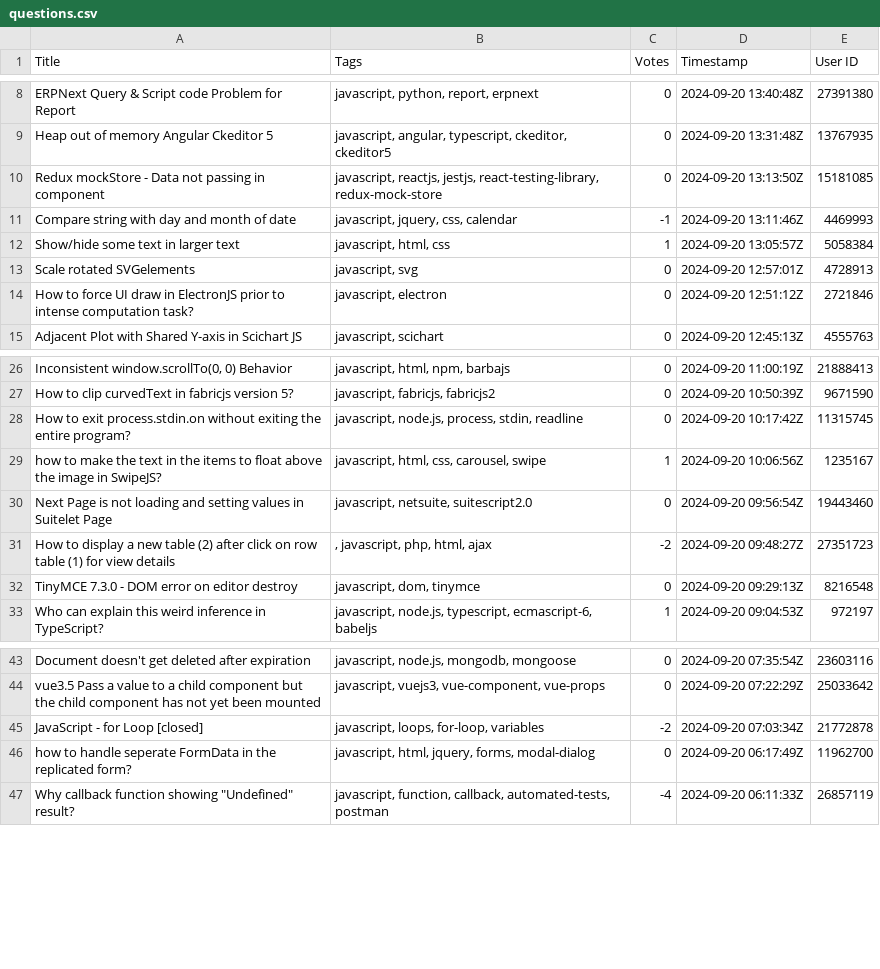
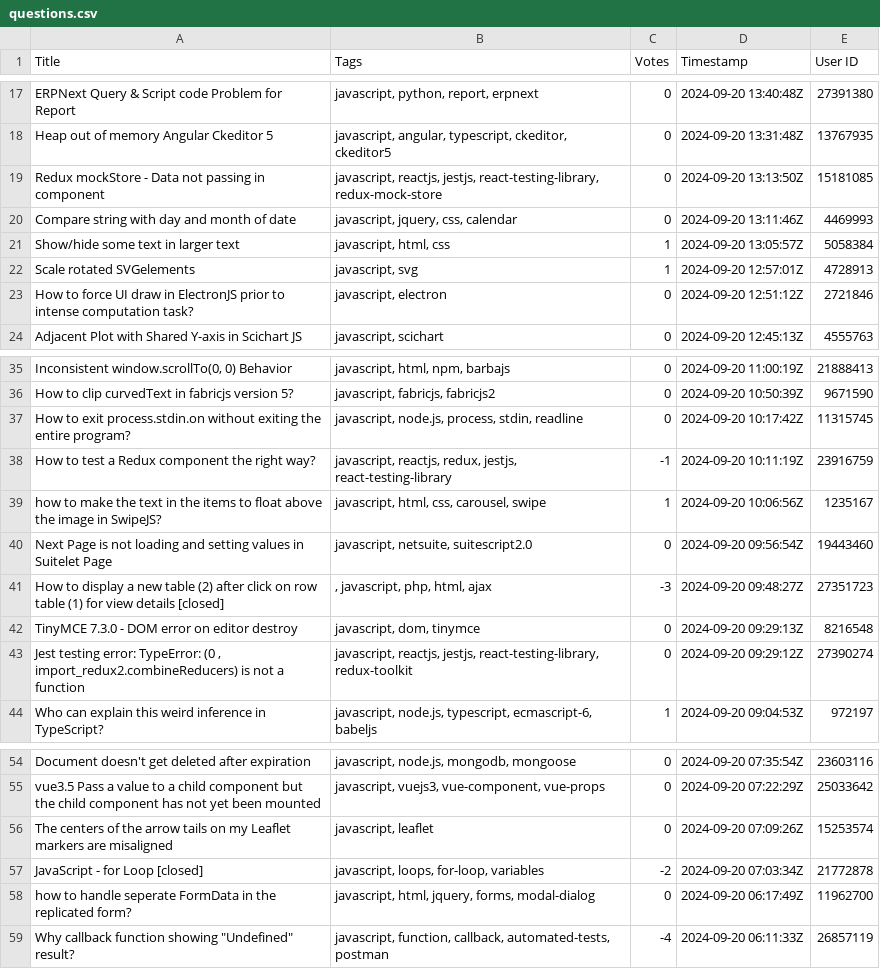
Before and after one commit to Estherokafor05/turbotest, a CSV file: questions.csv, drawn as a sheet; only a part is shown, gaps mark what is left out; the diff covers the shown part only.

```diff
--- a/questions.csv
+++ b/questions.csv
@@ -10,5 +19,5 @@ Heap out of memory Angular Ckeditor 5,"javascript, angular, typescript, ckeditor
 Redux mockStore - Data not passing in component,"javascript, reactjs, jestjs, react-testing-library, redux-mock-store",0,2024-09-20 13:13:50Z,15181085
-Compare string with day and month of date,"javascript, jquery, css, calendar",-1,2024-09-20 13:11:46Z,4469993
+Compare string with day and month of date,"javascript, jquery, css, calendar",0,2024-09-20 13:11:46Z,4469993
 Show/hide some text in larger text,"javascript, html, css",1,2024-09-20 13:05:57Z,5058384
-Scale rotated SVGelements,"javascript, svg",0,2024-09-20 12:57:01Z,4728913
+Scale rotated SVGelements,"javascript, svg",1,2024-09-20 12:57:01Z,4728913
 How to force UI draw in ElectronJS prior to intense computation task?,"javascript, electron",0,2024-09-20 12:51:12Z,2721846
@@ -28,6 +37,8 @@ How to clip curvedText in fabricjs version 5?,"javascript, fabricjs, fabricjs2",
 How to exit process.stdin.on without exiting the entire program?,"javascript, node.js, process, stdin, readline",0,2024-09-20 10:17:42Z,11315745
+How to test a Redux component the right way?,"javascript, reactjs, redux, jestjs, react-testing-library",-1,2024-09-20 10:11:19Z,23916759
 how to make the text in the items to float above the image in SwipeJS?,"javascript, html, css, carousel, swipe",1,2024-09-20 10:06:56Z,1235167
 Next Page is not loading and setting values in Suitelet Page,"javascript, netsuite, suitescript2.0",0,2024-09-20 09:56:54Z,19443460
-How to display a new table (2) after click on row table (1) for view details,", javascript, php, html, ajax",-2,2024-09-20 09:48:27Z,27351723
+How to display a new table (2) after click on row table (1) for view details [closed],", javascript, php, html, ajax",-3,2024-09-20 09:48:27Z,27351723
 TinyMCE 7.3.0 - DOM error on editor destroy,"javascript, dom, tinymce",0,2024-09-20 09:29:13Z,8216548
+"Jest testing error: TypeError: (0 , import_redux2.combineReducers) is not a function","javascript, reactjs, jestjs, react-testing-library, redux-toolkit",0,2024-09-20 09:29:12Z,27390274
 Who can explain this weird inference in TypeScript?,"javascript, node.js, typescript, ecmascript-6, babeljs",1,2024-09-20 09:04:53Z,972197
@@ -44,2 +55,3 @@ Document doesn't get deleted after expiration,"javascript, node.js, mongodb, mon
 vue3.5 Pass a value to a child component but the child component has not yet been mounted,"javascript, vuejs3, vue-component, vue-props",0,2024-09-20 07:22:29Z,25033642
+The centers of the arrow tails on my Leaflet markers are misaligned,"javascript, leaflet",0,2024-09-20 07:09:26Z,15253574
 JavaScript - for Loop [closed],"javascript, loops, for-loop, variables",-2,2024-09-20 07:03:34Z,21772878
```
Also changed, not shown: 9 added rows, 12 removed rows and 1 edited cell elsewhere in this file, 2 other files.
